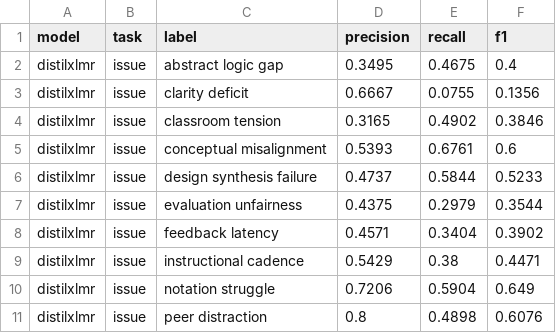
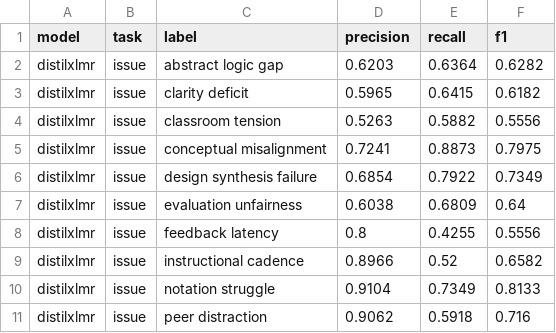
Before and after one commit to francis-villapando/feeana, a CSV file: scripts/training/reports/model_comparison.csv, drawn as a sheet; only a part is shown; the diff covers the shown part only.

```diff
--- a/scripts/training/reports/model_comparison.csv
+++ b/scripts/training/reports/model_comparison.csv
@@ -1,11 +1,11 @@
 model,task,label,precision,recall,f1
-distilxlmr,issue,abstract logic gap,0.3495,0.4675,0.4
-distilxlmr,issue,clarity deficit,0.6667,0.0755,0.1356
-distilxlmr,issue,classroom tension,0.3165,0.4902,0.3846
-distilxlmr,issue,conceptual misalignment,0.5393,0.6761,0.6
-distilxlmr,issue,design synthesis failure,0.4737,0.5844,0.5233
-distilxlmr,issue,evaluation unfairness,0.4375,0.2979,0.3544
-distilxlmr,issue,feedback latency,0.4571,0.3404,0.3902
-distilxlmr,issue,instructional cadence,0.5429,0.38,0.4471
-distilxlmr,issue,notation struggle,0.7206,0.5904,0.649
-distilxlmr,issue,peer distraction,0.8,0.4898,0.6076
+distilxlmr,issue,abstract logic gap,0.6203,0.6364,0.6282
+distilxlmr,issue,clarity deficit,0.5965,0.6415,0.6182
+distilxlmr,issue,classroom tension,0.5263,0.5882,0.5556
+distilxlmr,issue,conceptual misalignment,0.7241,0.8873,0.7975
+distilxlmr,issue,design synthesis failure,0.6854,0.7922,0.7349
+distilxlmr,issue,evaluation unfairness,0.6038,0.6809,0.64
+distilxlmr,issue,feedback latency,0.8,0.4255,0.5556
+distilxlmr,issue,instructional cadence,0.8966,0.52,0.6582
+distilxlmr,issue,notation struggle,0.9104,0.7349,0.8133
+distilxlmr,issue,peer distraction,0.9062,0.5918,0.716
```
Also changed, not shown: 90 edited cells elsewhere in this file, scripts/training/reports/distilxlmr_cm_issue.csv, scripts/training/reports/mbert_cm_issue.csv, 19 other files.
